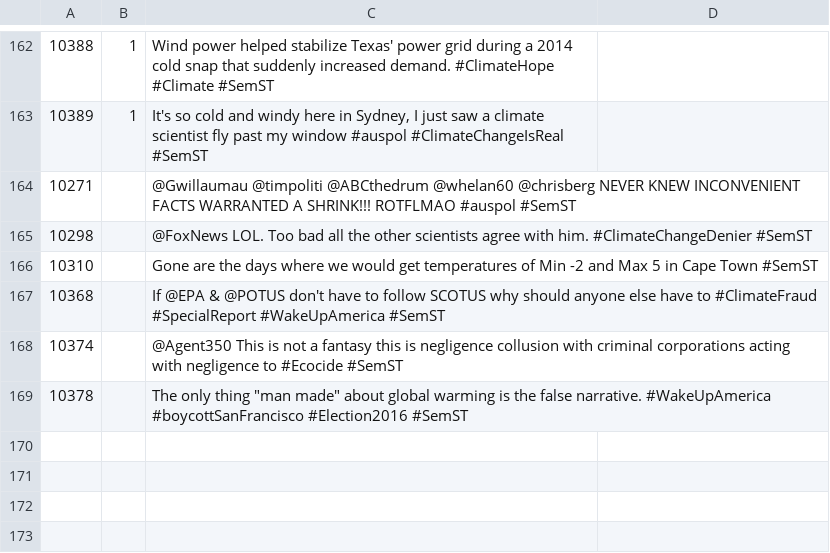
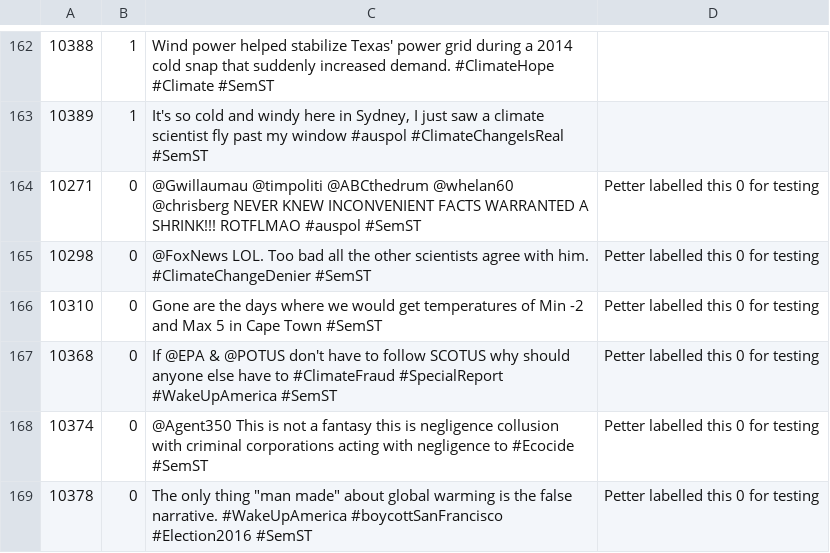
Before and after one commit to petterasla/SemEval16, a CSV file: eval_semeval16_task6/test-data-annotated.csv, drawn as a sheet; only a part is shown, gaps mark what is left out.

Commit message:
updated csv file now with every entry labelled.

```diff
--- a/eval_semeval16_task6/test-data-annotated.csv
+++ b/eval_semeval16_task6/test-data-annotated.csv
@@ -163,7 +163,7 @@
 "10389","1","It's so cold and windy here in Sydney, I just saw a climate scientist fly past my window #auspol #ClimateChangeIsReal #SemST",""
-"10271","","@Gwillaumau @timpoliti @ABCthedrum @whelan60 @chrisberg NEVER KNEW INCONVENIENT FACTS WARRANTED A SHRINK!!! ROTFLMAO #auspol #SemST",""
-"10298","","@FoxNews LOL. Too bad all the other scientists agree with him. #ClimateChangeDenier #SemST",""
-"10310","","Gone are the days where we would get temperatures of Min -2 and Max 5 in Cape Town #SemST",""
-"10368","","If @EPA & @POTUS don't have to follow SCOTUS why should anyone else have to #ClimateFraud #SpecialReport #WakeUpAmerica #SemST",""
-"10374","","@Agent350 This is not a fantasy this is negligence collusion with criminal corporations acting with negligence to #Ecocide #SemST",""
-"10378","","The only thing ""man made"" about global warming is the false narrative. #WakeUpAmerica #boycottSanFrancisco #Election2016 #SemST",""
+"10271","0","@Gwillaumau @timpoliti @ABCthedrum @whelan60 @chrisberg NEVER KNEW INCONVENIENT FACTS WARRANTED A SHRINK!!! ROTFLMAO #auspol #SemST","Petter labelled this 0 for testing"
+"10298","0","@FoxNews LOL. Too bad all the other scientists agree with him. #ClimateChangeDenier #SemST","Petter labelled this 0 for testing"
+"10310","0","Gone are the days where we would get temperatures of Min -2 and Max 5 in Cape Town #SemST","Petter labelled this 0 for testing"
+"10368","0","If @EPA & @POTUS don't have to follow SCOTUS why should anyone else have to #ClimateFraud #SpecialReport #WakeUpAmerica #SemST","Petter labelled this 0 for testing"
+"10374","0","@Agent350 This is not a fantasy this is negligence collusion with criminal corporations acting with negligence to #Ecocide #SemST","Petter labelled this 0 for testing"
+"10378","0","The only thing ""man made"" about global warming is the false narrative. #WakeUpAmerica #boycottSanFrancisco #Election2016 #SemST","Petter labelled this 0 for testing"
```
